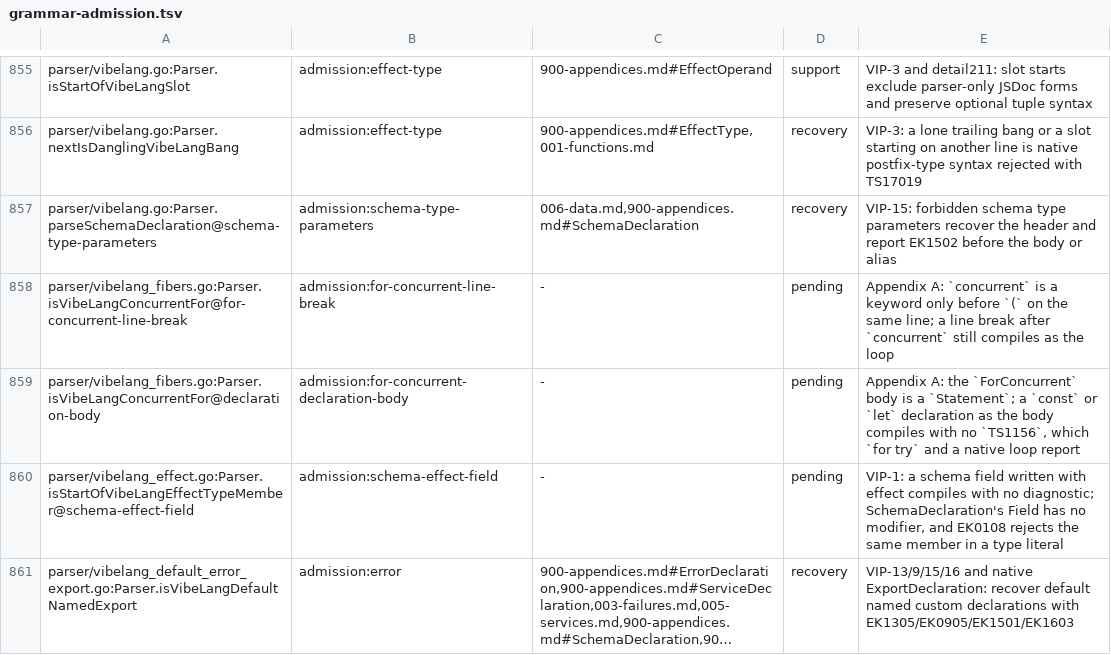
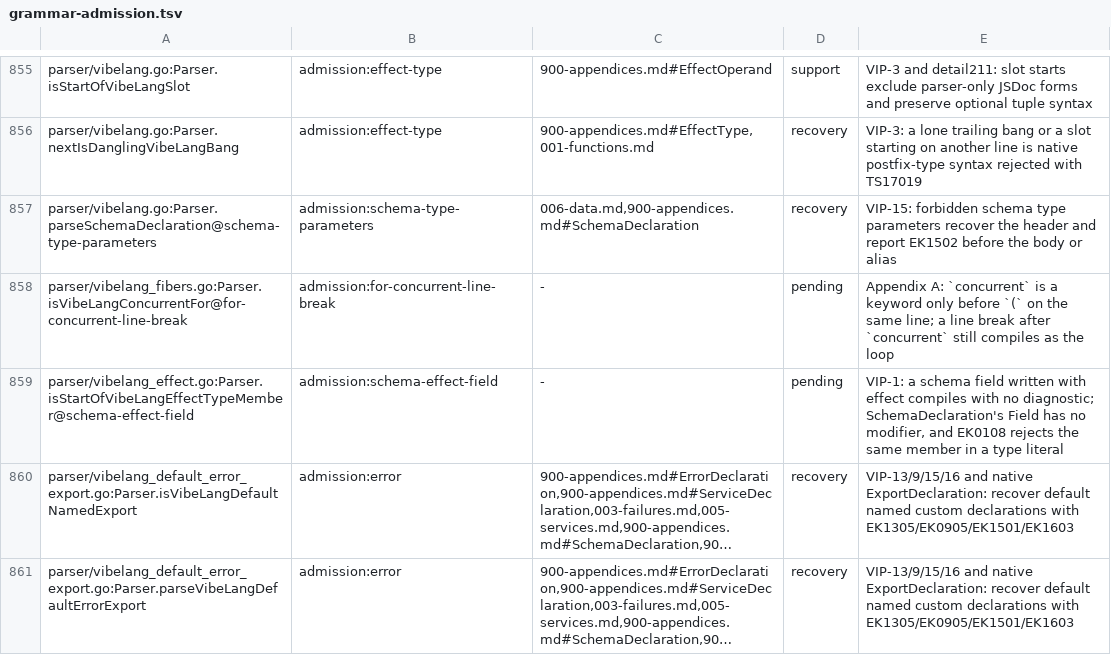
Before and after one commit to smithersai/vibelang, a TSV file: docs/design/registry/grammar-admission.tsv, drawn as a sheet; only a part is shown, gaps mark what is left out; the shorter side is filled out with more unchanged rows; long unchanged cells end in ….

Commit message:
fix(parser): report a declaration as a for concurrent body with TS1156
VIP-19 and Appendix A: the body of `for concurrent` is a Statement, as a
for...of body is. A let, const or using declaration, an interface or a type
alias is no Statement, and TypeScript reports TS1156 for one that stands as a
loop body. The parser writes a block around the body, so the checker never
saw `for concurrent (const x of xs) const y = x;` as a declaration outside a
block, and it compiled. `for try` and the native loops already reported it.

The parser now reports TS1156 for such a body, labeled or not, at the range
TypeScript gives a native loop's. The report is a recoverable syntax
diagnostic: the declaration is parsed as written, so the file's semantic
errors are still printed with it, as tsc prints them.

TypeScript 5.9.3 on the twin `for (const x of xs) const y = 1;`: TS1156,
"'const' declarations can only be declared inside a block."

Before: no diagnostic. After: TS1156, and for `item: const y = x` also
TypeScript's TS1344 for the label, as on the native loop.

Tests: a twin test that compares 15 bodies under three for concurrent heads
and for try with the native loop's grammar errors, ranges and texts; case
concurrent-declaration-body.fail; FuzzConcurrentBodyDeclaration (5 loop forms
x 10 bodies x 0 to 2 labels, the native twin as oracle), whose 13 declaration
seeds fail without the fix. The pending admission:for-concurrent-declaration-body
line and its census row retire: TestGrammarAdmissionForConcurrentBody now
passes without them. Release note included.

```diff
--- a/docs/design/registry/grammar-admission.tsv
+++ b/docs/design/registry/grammar-admission.tsv
@@ -858,3 +858,2 @@ parser/vibelang.go:Parser.parseSchemaDeclaration@schema-type-parameters	admissio
 parser/vibelang_fibers.go:Parser.isVibeLangConcurrentFor@for-concurrent-line-break	admission:for-concurrent-line-break	-	pending	Appendix A: `concurrent` is a keyword only before `(` on the same line; a line break after `concurrent` still compiles as the loop
-parser/vibelang_fibers.go:Parser.isVibeLangConcurrentFor@declaration-body	admission:for-concurrent-declaration-body	-	pending	Appendix A: the `ForConcurrent` body is a `Statement`; a `const` or `let` declaration as the body compiles with no `TS1156`, which `for try` and a native loop report
 parser/vibelang_effect.go:Parser.isStartOfVibeLangEffectTypeMember@schema-effect-field	admission:schema-effect-field	-	pending	VIP-1: a schema field written with effect compiles with no diagnostic; SchemaDeclaration's Field has no modifier, and EK0108 rejects the same member in a type literal
```
Also changed, not shown: 15 other files.
